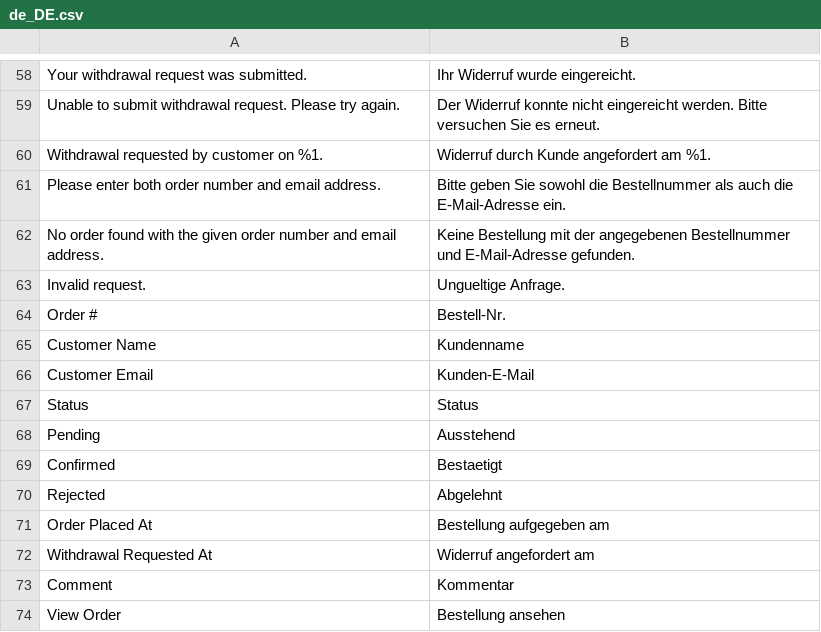
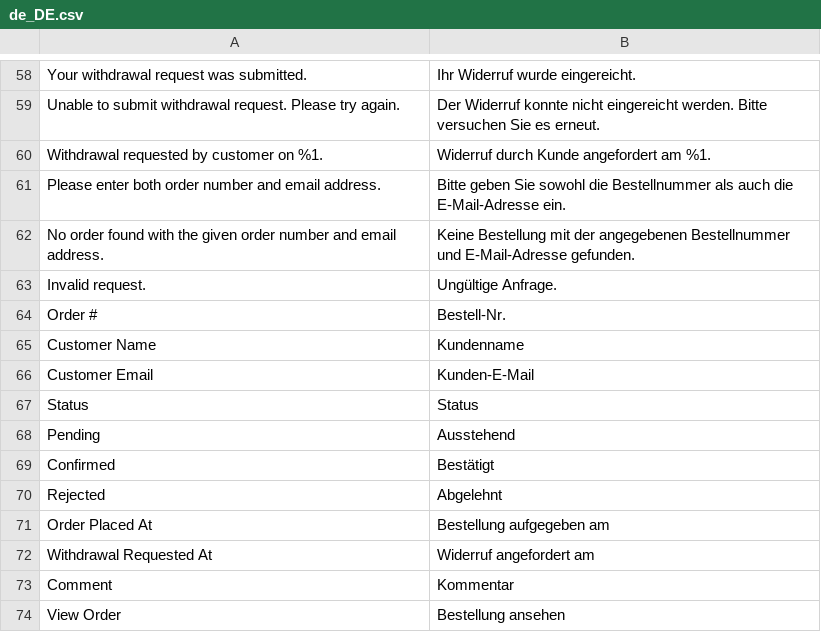
Before and after one commit to 5mehulhelp5/magento2-withdrawl, a CSV file: i18n/de_DE.csv, drawn as a sheet; only a part is shown, gaps mark what is left out; the diff covers the shown part only.

```diff
--- a/i18n/de_DE.csv
+++ b/i18n/de_DE.csv
@@ -62,3 +62,3 @@
 "No order found with the given order number and email address.","Keine Bestellung mit der angegebenen Bestellnummer und E-Mail-Adresse gefunden."
-"Invalid request.","Ungueltige Anfrage."
+"Invalid request.","Ungültige Anfrage."
 "Order #","Bestell-Nr."
@@ -68,3 +68,3 @@
 "Pending","Ausstehend"
-"Confirmed","Bestaetigt"
+"Confirmed","Bestätigt"
 "Rejected","Abgelehnt"
```
Also changed, not shown: 29 edited cells elsewhere in this file.
